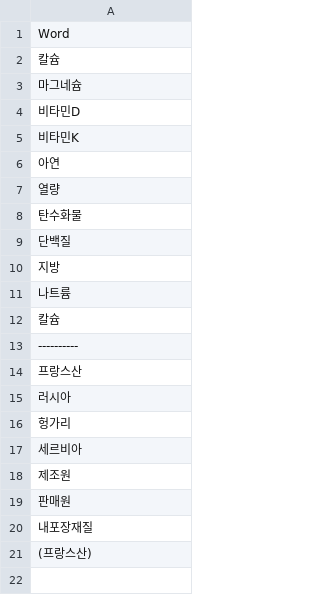
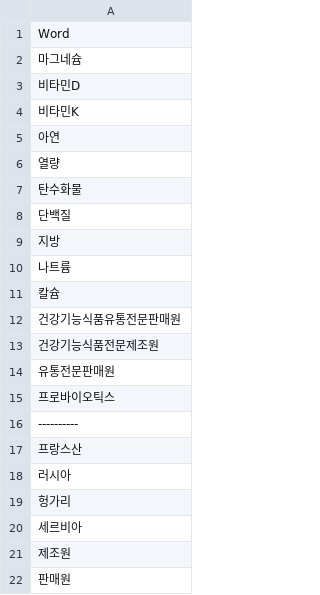
Before and after one commit to MoonSongAi/PjtCCC, a CSV file: Work/JGChoi/words3.csv, drawn as a sheet; only a part is shown; the shorter side is filled out with more unchanged rows; removed rows and columns are numbered as before the commit, all else as after; the diff names each change by its address in the sheet, - before the commit and + after, or states it on an @@ line.

```diff
--- a/Work/JGChoi/words3.csv
+++ b/Work/JGChoi/words3.csv
-row 2: 칼슘
+row 12: 건강기능식품유통전문판매원
+row 13: 건강기능식품전문제조원
+row 14: 유통전문판매원
+row 15: 프로바이오틱스
```
Also changed, not shown: 8 other files.
